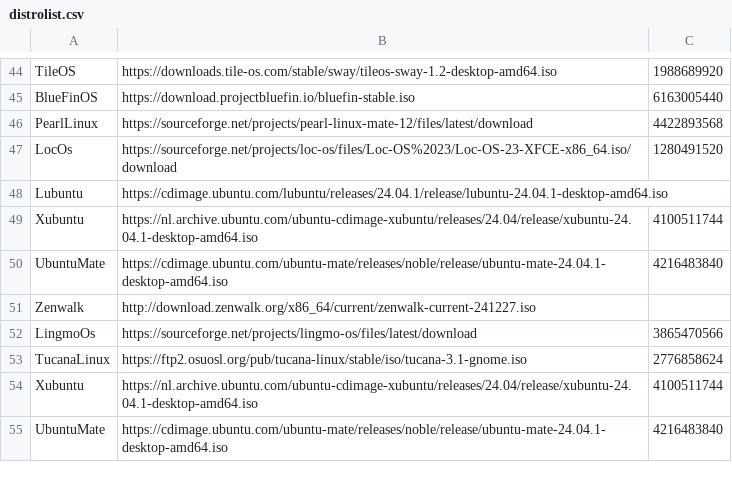
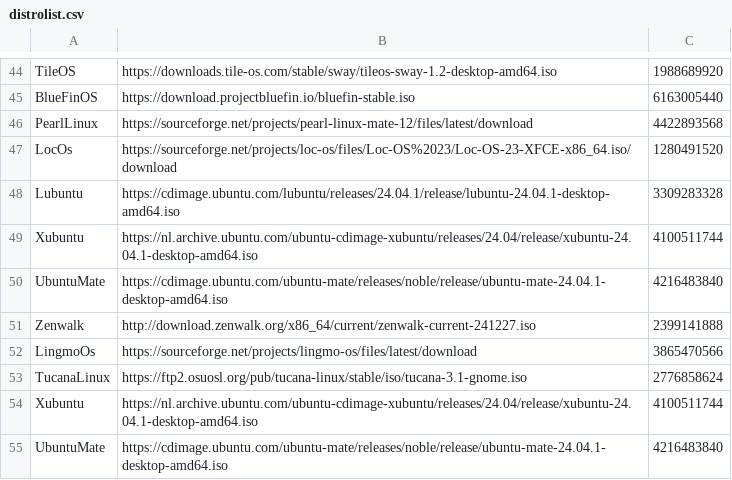
Before and after one commit to DimBertolami/Distroboot, a CSV file: distrolist.csv, drawn as a sheet; only a part is shown, gaps mark what is left out.

```diff
--- a/distrolist.csv
+++ b/distrolist.csv
@@ -47,6 +47,6 @@ PearlLinux,https://sourceforge.net/projects/pearl-linux-mate-12/files/latest/dow
 LocOs,https://sourceforge.net/projects/loc-os/files/Loc-OS%2023/Loc-OS-23-XFCE-x86_64.iso/download,1280491520
-Lubuntu,https://cdimage.ubuntu.com/lubuntu/releases/24.04.1/release/lubuntu-24.04.1-desktop-amd64.iso,
+Lubuntu,https://cdimage.ubuntu.com/lubuntu/releases/24.04.1/release/lubuntu-24.04.1-desktop-amd64.iso,3309283328
 Xubuntu,https://nl.archive.ubuntu.com/ubuntu-cdimage-xubuntu/releases/24.04/release/xubuntu-24.04.1-desktop-amd64.iso,4100511744
 UbuntuMate,https://cdimage.ubuntu.com/ubuntu-mate/releases/noble/release/ubuntu-mate-24.04.1-desktop-amd64.iso,4216483840
-Zenwalk,http://download.zenwalk.org/x86_64/current/zenwalk-current-241227.iso,
+Zenwalk,http://download.zenwalk.org/x86_64/current/zenwalk-current-241227.iso,2399141888
 LingmoOs,https://sourceforge.net/projects/lingmo-os/files/latest/download,3865470566
```
Also changed, not shown: 1 other file.
